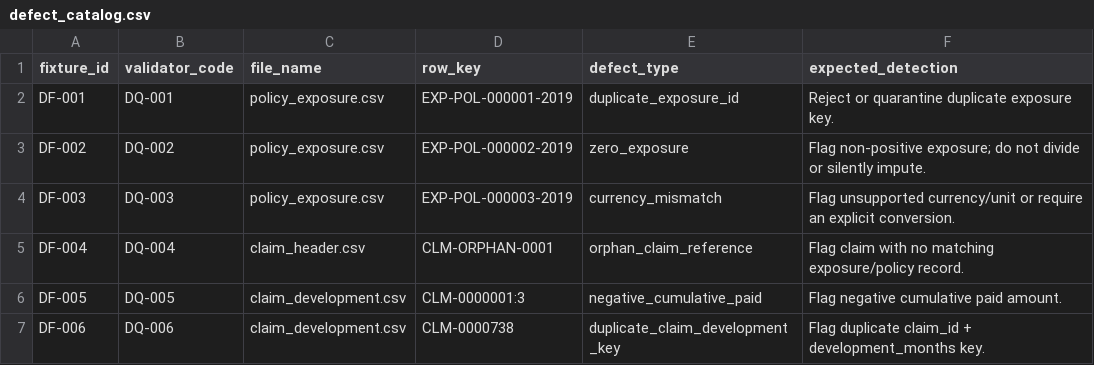
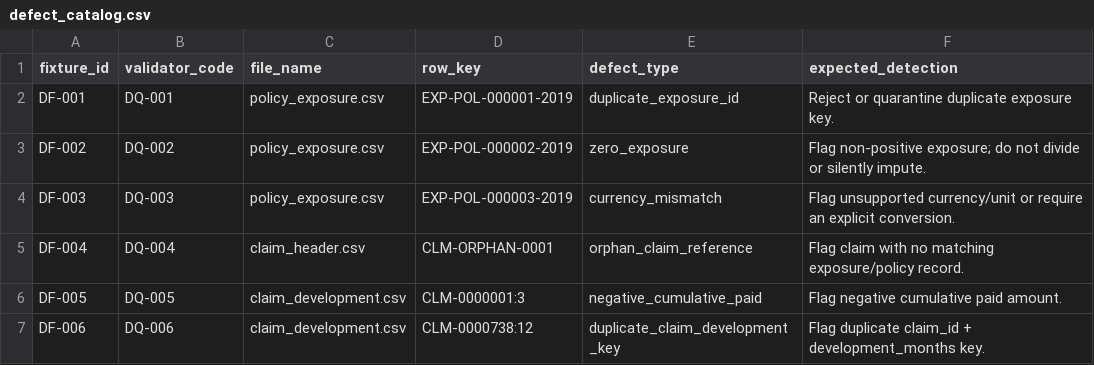
Before and after one commit to 56eli/aktuartestrepo, a CSV file: data/synthetic/aktuariat-risikobewertung-v1/defect_fixtures/defect_catalog.csv, drawn as a sheet.

Commit message:
Harden dataset generation and verify the actuarial benchmark
Co-authored-by: arena-agent <297053741+arena-agent@users.noreply.github.com>

```diff
--- a/data/synthetic/aktuariat-risikobewertung-v1/defect_fixtures/defect_catalog.csv
+++ b/data/synthetic/aktuariat-risikobewertung-v1/defect_fixtures/defect_catalog.csv
@@ -6,2 +6,2 @@ DF-004,DQ-004,claim_header.csv,CLM-ORPHAN-0001,orphan_claim_reference,Flag claim
 DF-005,DQ-005,claim_development.csv,CLM-0000001:3,negative_cumulative_paid,Flag negative cumulative paid amount.
-DF-006,DQ-006,claim_development.csv,CLM-0000738,duplicate_claim_development_key,Flag duplicate claim_id + development_months key.
+DF-006,DQ-006,claim_development.csv,CLM-0000738:12,duplicate_claim_development_key,Flag duplicate claim_id + development_months key.
```
Also changed, not shown: data/synthetic/aktuariat-risikobewertung-v1/defect_fixtures/claim_development.csv, 12 other files.
